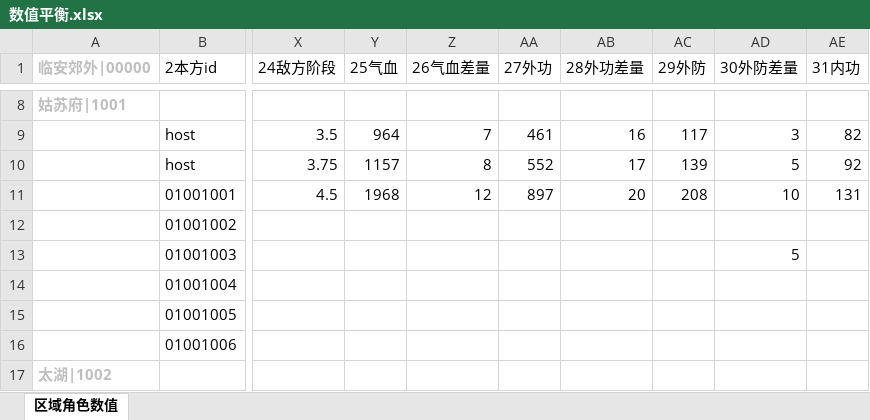
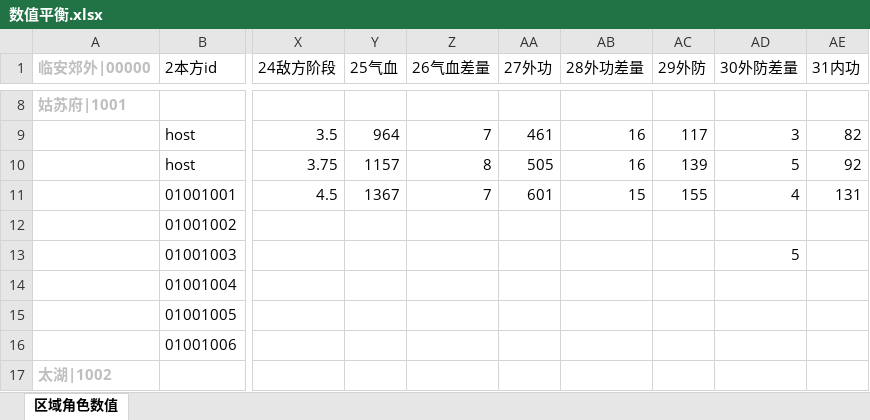
Before and after one commit to zhaoguo20002/MyWuXia, an Excel workbook: docs/数值平衡.xlsx, sheet 区域角色数值, drawn as a sheet; only a part is shown, gaps mark what is left out; values as stored, in another font and other column widths than the file's, no borders; the diff names each change by its address in the sheet, - before the commit and + after, or states it on an @@ line.

```diff
--- a/docs/数值平衡.xlsx (sheet 区域角色数值)
+++ b/docs/数值平衡.xlsx (sheet 区域角色数值)
-AA10 (27外功): 552
+AA10 (27外功): 505
-AB10 (28外功差量): 17
+AB10 (28外功差量): 16
-Y11 (25气血): 1968
+Y11 (25气血): 1367
-Z11 (26气血差量): 12
+Z11 (26气血差量): 7
-AA11 (27外功): 897
+AA11 (27外功): 601
-AB11 (28外功差量): 20
+AB11 (28外功差量): 15
-AC11 (29外防): 208
+AC11 (29外防): 155
-AD11 (30外防差量): 10
+AD11 (30外防差量): 4
```
Also changed, not shown: 12 other files.
